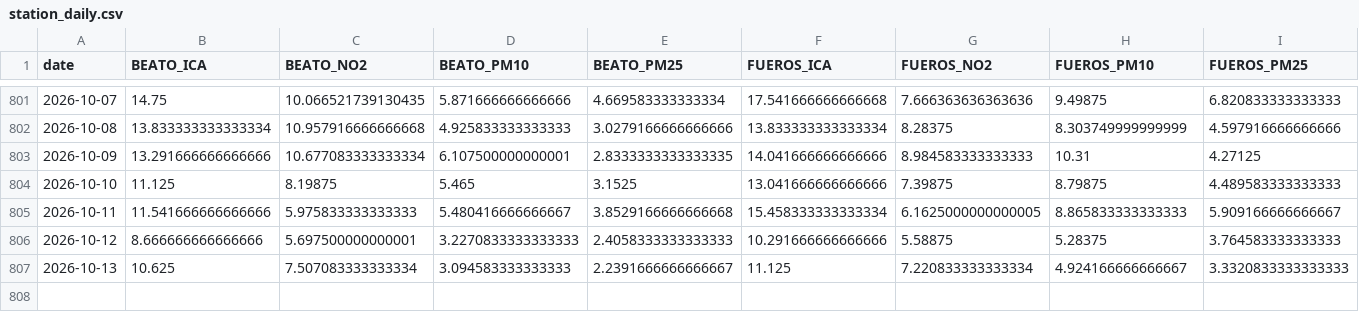
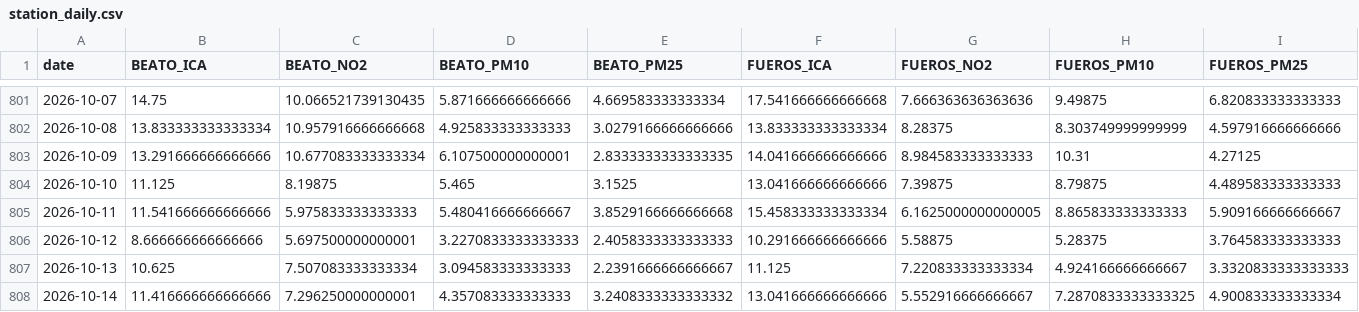
Before and after one commit to eortas/Gasteiz_air_quality, a CSV file: data/processed/station_daily.csv, drawn as a sheet; only a part is shown, gaps mark what is left out; rows hold the shown columns only; the diff names each change by its address in the sheet, - before the commit and + after, or states it on an @@ line.

```diff
--- a/data/processed/station_daily.csv
+++ b/data/processed/station_daily.csv
+row 808: 2026-10-14 | 11.416666666666666 | 7.296250000000001 | 4.357083333333333 | 3.2408333333333332 | 13.041666666666666 | 5.552916666666667 | 7.2870833333333325 | 4.900833333333334
```
Also changed, not shown: models/counterfactual_gap_v8.csv, 26 other files.
